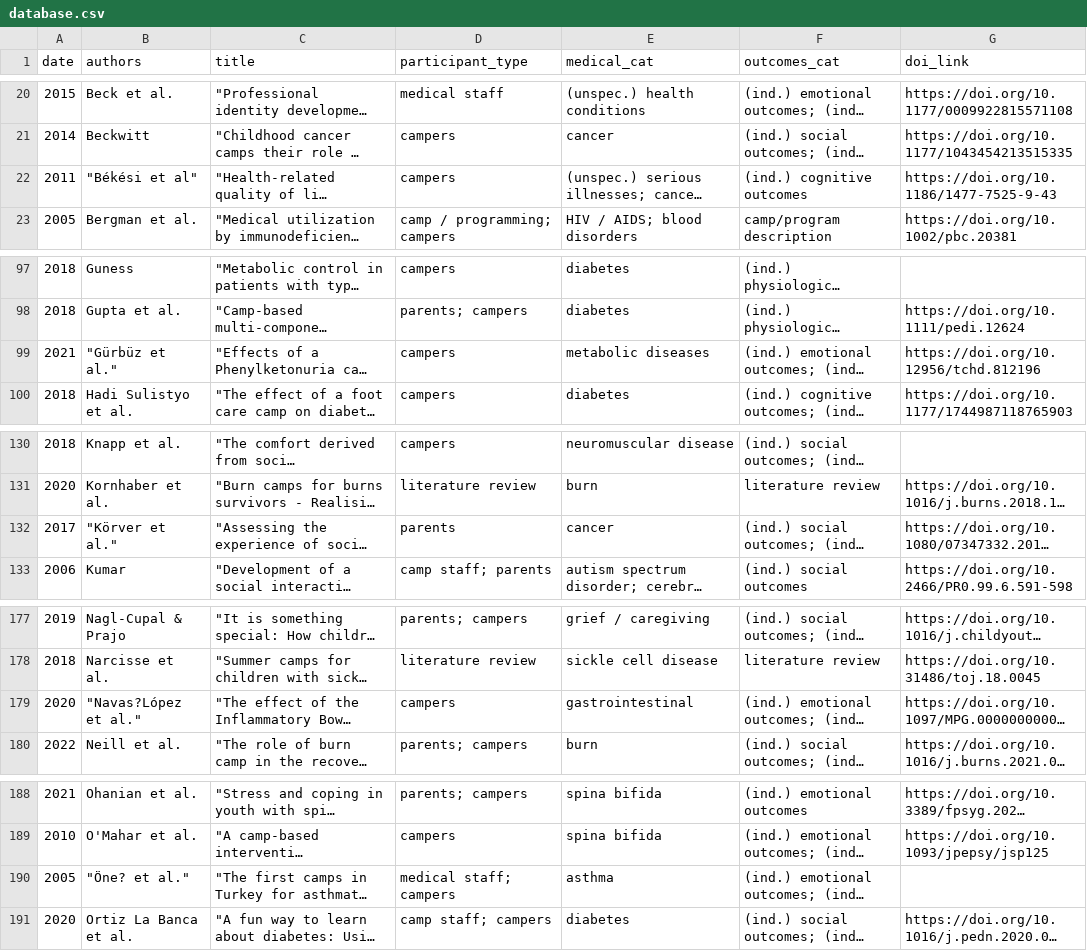
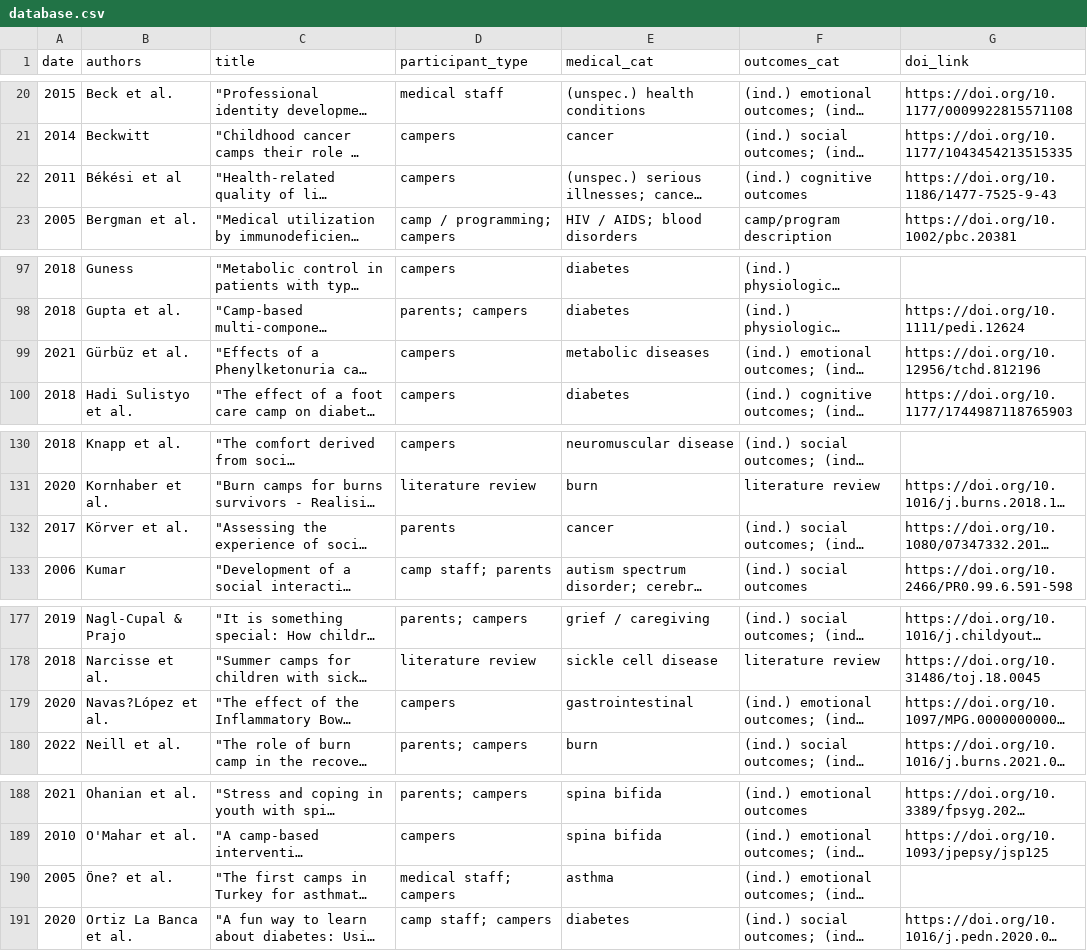
Before and after one commit to jonathangerth/jonathangerth.github.io, a CSV file: assets/database.csv, drawn as a sheet; only a part is shown, gaps mark what is left out; long unchanged cells end in …; the diff covers the shown part only; the diff names each change by its address in the sheet, - before the commit and + after, or states it on an @@ line.

Commit message:
Add files via upload
revert attempted fixes for special characters in author name

```diff
--- a/assets/database.csv
+++ b/assets/database.csv
-B22 (authors): "Békési et al"
+B22 (authors): Békési et al
-B99 (authors): "Gürbüz et al."
+B99 (authors): Gürbüz et al.
-B132 (authors): "Körver et al."
+B132 (authors): Körver et al.
-B179 (authors): "Navas?López et al."
+B179 (authors): Navas?López et al.
-B190 (authors): "Öne? et al."
+B190 (authors): Öne? et al.
```
Also changed, not shown: 1 edited cell elsewhere in this file.
